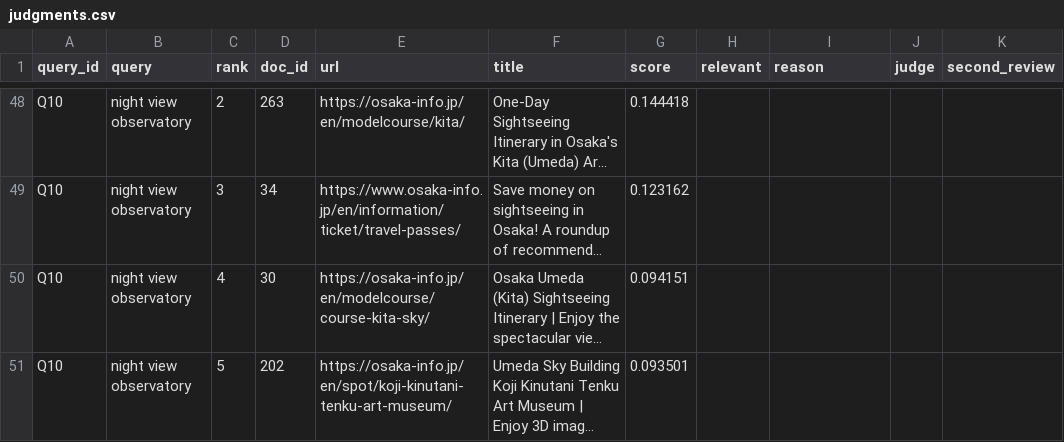
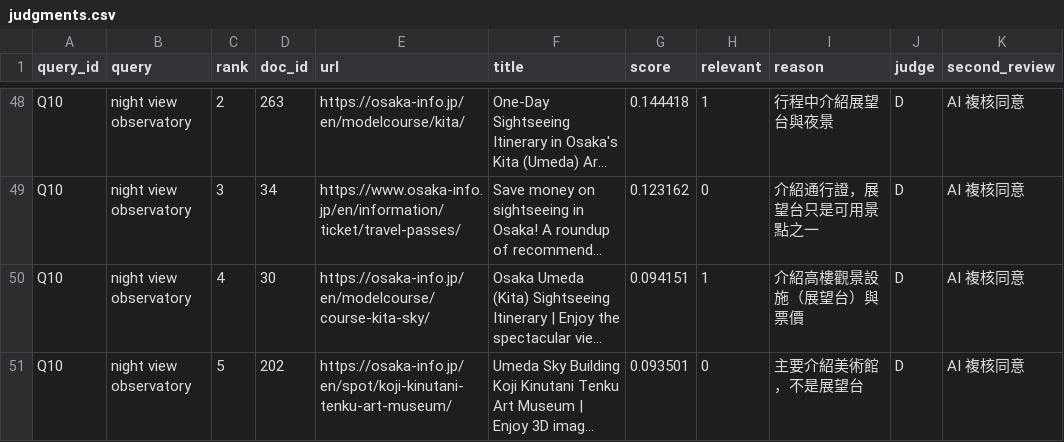
Before and after one commit to A1123380/osaka-travel-search-d, a CSV file: evaluation/judgments.csv, drawn as a sheet; only a part is shown, gaps mark what is left out; long unchanged cells end in …; the diff covers the shown part only; the diff names each change by its address in the sheet, - before the commit and + after, or states it on an @@ line.

```diff
--- a/evaluation/judgments.csv
+++ b/evaluation/judgments.csv
-H48 (relevant): (empty)
+H48 (relevant): 1
-I48 (reason): (empty)
+I48 (reason): 行程中介紹展望台與夜景
-J48:J51 (judge): (empty)
+J48:J51 (judge): D
-K48:K51 (second_review): (empty)
+K48:K51 (second_review): AI 複核同意
-H49 (relevant): (empty)
+H49 (relevant): 0
-I49 (reason): (empty)
+I49 (reason): 介紹通行證，展望台只是可用景點之一
-H50 (relevant): (empty)
+H50 (relevant): 1
-I50 (reason): (empty)
+I50 (reason): 介紹高樓觀景設施（展望台）與票價
-H51 (relevant): (empty)
+H51 (relevant): 0
-I51 (reason): (empty)
+I51 (reason): 主要介紹美術館，不是展望台
```
Also changed, not shown: 184 edited cells elsewhere in this file, 1 other file.
